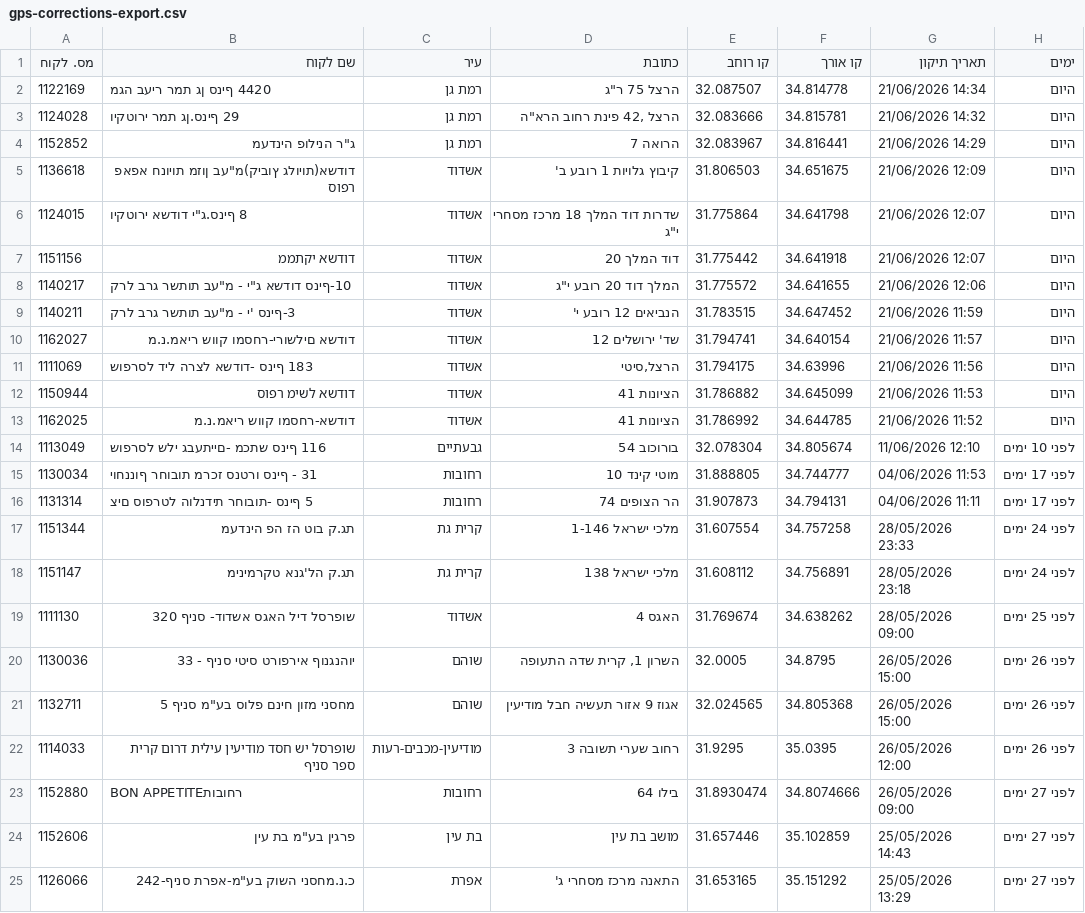
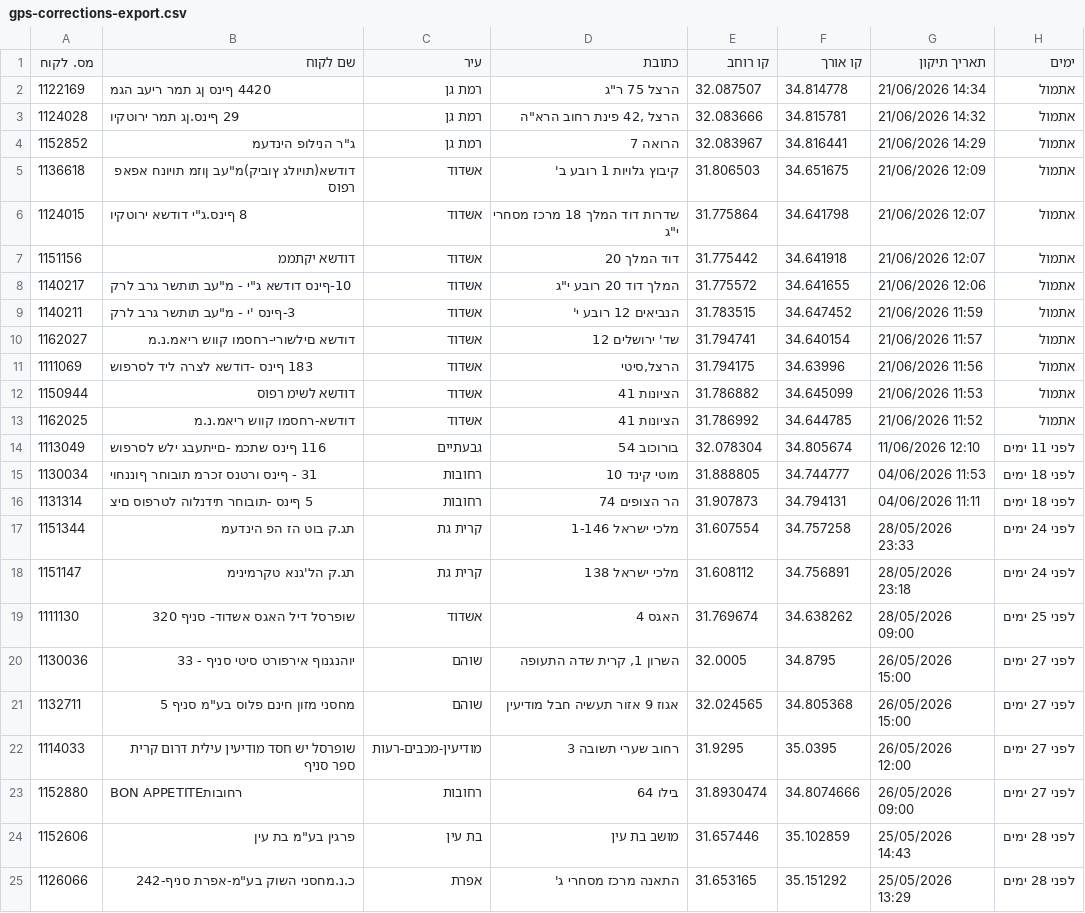
Before and after one commit to sverdlikdan-code/COLUMBUS, a CSV file: docs/gps-corrections-export.csv, drawn as a sheet; the diff names each change by its address in the sheet, - before the commit and + after, or states it on an @@ line.

```diff
--- a/docs/gps-corrections-export.csv
+++ b/docs/gps-corrections-export.csv
-H2:H13 (ימים): היום
+H2:H13 (ימים): אתמול
-H14 (ימים): לפני 10 ימים
+H14 (ימים): לפני 11 ימים
-H15:H16 (ימים): לפני 17 ימים
+H15:H16 (ימים): לפני 18 ימים
-H20:H22 (ימים): לפני 26 ימים
+H20:H22 (ימים): לפני 27 ימים
-H24:H25 (ימים): לפני 27 ימים
+H24:H25 (ימים): לפני 28 ימים
```
Also changed, not shown: 2 other files.
